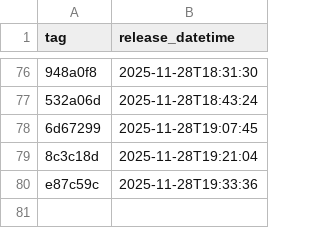
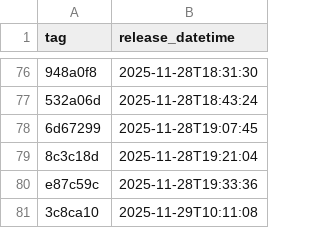
Before and after one commit to NHSDigital/eps-assist-me, a CSV file: _data/dev_deployments.csv, drawn as a sheet; only a part is shown, gaps mark what is left out; the diff names each change by its address in the sheet, - before the commit and + after, or states it on an @@ line.

```diff
--- a/_data/dev_deployments.csv
+++ b/_data/dev_deployments.csv
+row 81: 3c8ca10 | 2025-11-29T10:11:08
```
Also changed, not shown: 1 other file.
